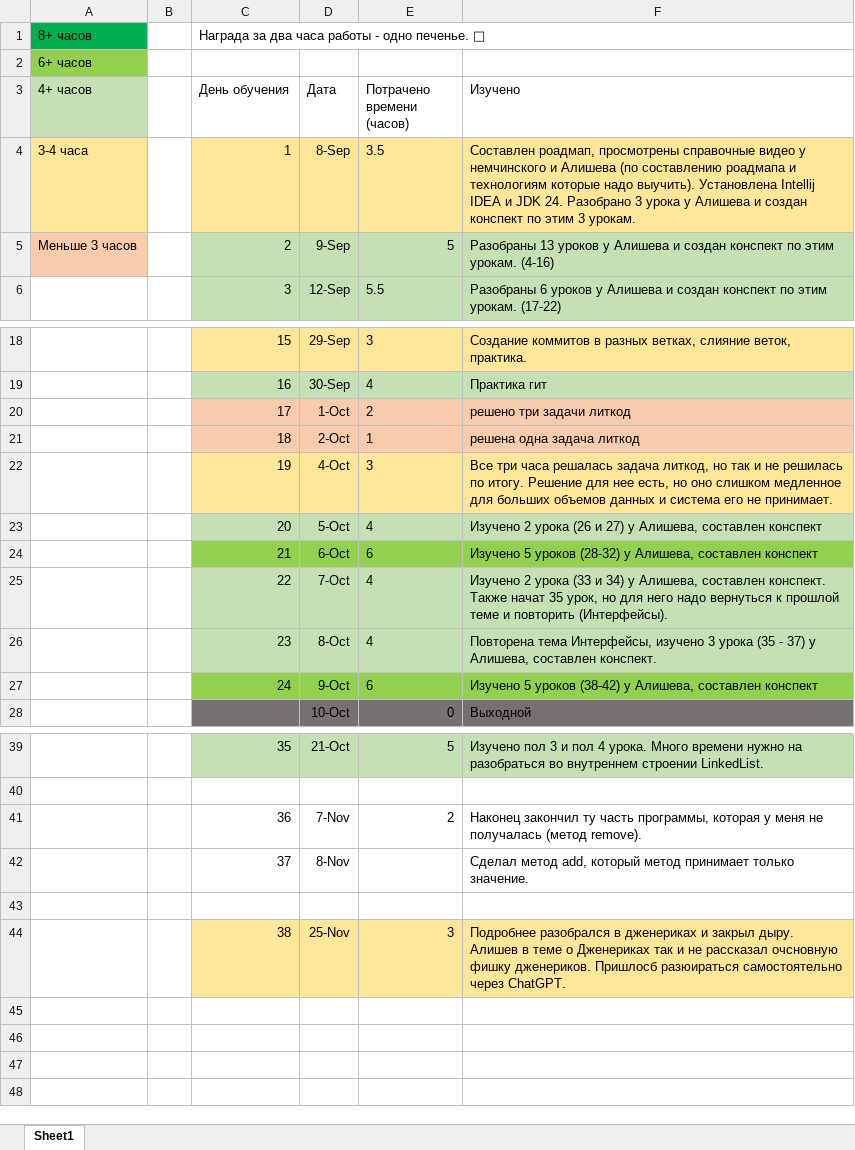
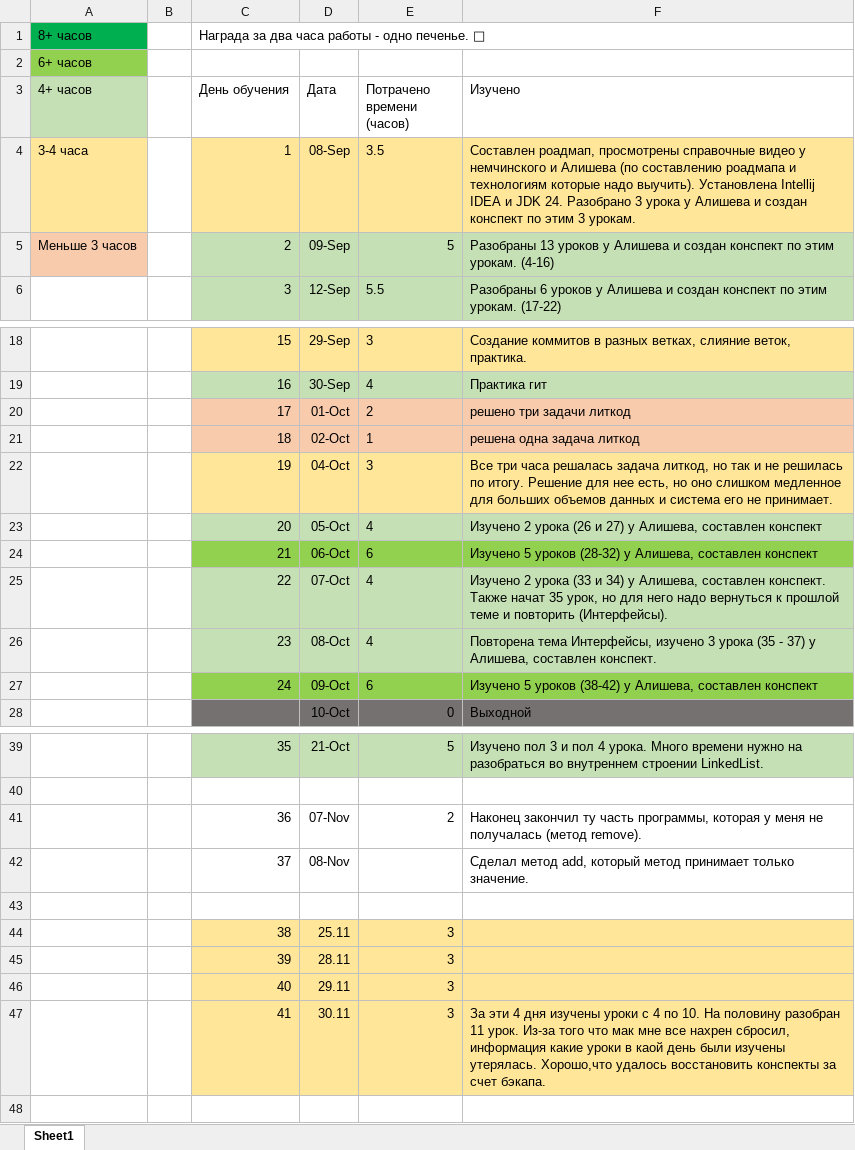
Before and after one commit to pticasowa/Conspect, an Excel workbook: Roadmap + Aims per day/Затраченное время и изученное.xlsx, sheet Sheet1, drawn as a sheet; only a part is shown, gaps mark what is left out; values as stored, in another font and other column widths than the file's, no borders; the diff names each change by its address in the sheet, - before the commit and + after, or states it on an @@ line.

```diff
--- a/Roadmap + Aims per day/Затраченное время и изученное.xlsx (sheet Sheet1)
+++ b/Roadmap + Aims per day/Затраченное время и изученное.xlsx (sheet Sheet1)
-D4 (Дата): 8-Sep
+D4 (Дата): 08-Sep
-D5 (Дата): 9-Sep
+D5 (Дата): 09-Sep
-D20 (Дата): 1-Oct
+D20 (Дата): 01-Oct
-D21 (Дата): 2-Oct
+D21 (Дата): 02-Oct
-D22 (Дата): 4-Oct
+D22 (Дата): 04-Oct
-D23 (Дата): 5-Oct
+D23 (Дата): 05-Oct
-D24 (Дата): 6-Oct
+D24 (Дата): 06-Oct
-D25 (Дата): 7-Oct
+D25 (Дата): 07-Oct
-D26 (Дата): 8-Oct
+D26 (Дата): 08-Oct
-D27 (Дата): 9-Oct
+D27 (Дата): 09-Oct
-D41 (Дата): 7-Nov
+D41 (Дата): 07-Nov
-D42 (Дата): 8-Nov
+D42 (Дата): 08-Nov
-D44 (Дата): 25-Nov
+D44 (Дата): 25.11
-F44 (Изучено): Подробнее разобрался в дженериках и закрыл дыру. Алишев в теме о Дженериках так и не рассказал очсновную фишку дженериков. Пришлосб разюираться самостоятельно через ChatGPT.
+F44 (Изучено): (empty)
-row 45: (empty)
+row 45:  |  | 39 | 28.11 | 3
-C45:F47 fill: none
+C45:F47 fill: #FFE699
-row 46: (empty)
+row 46:  |  | 40 | 29.11 | 3
-row 47: (empty)
+row 47:  |  | 41 | 30.11 | 3 | За эти 4 дня изучены уроки с 4 по 10. На половину разобран 11 урок. Из-за того что мак мне все нахрен сбросил, информация какие уроки в каой день были изучены утерялась. Хорошо,что удалось восстановить конспекты за счет бэкапа.
```
Also changed, not shown: 6 other files.
